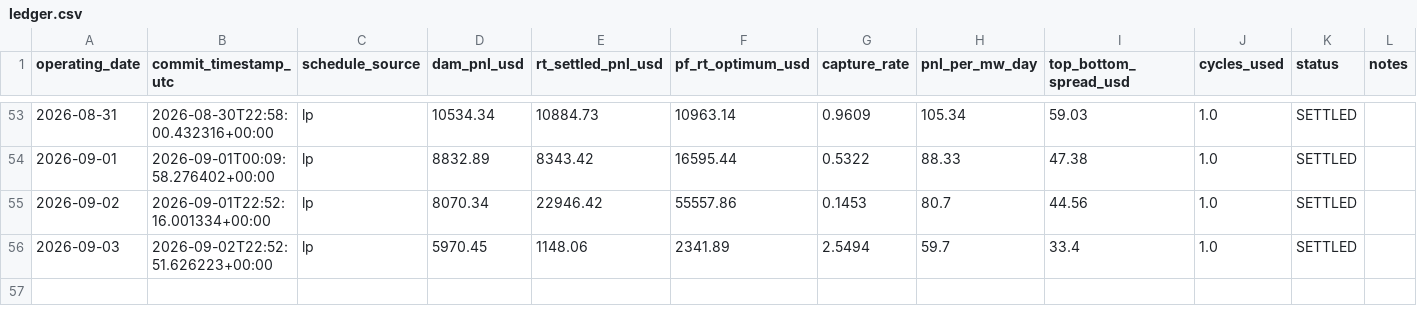
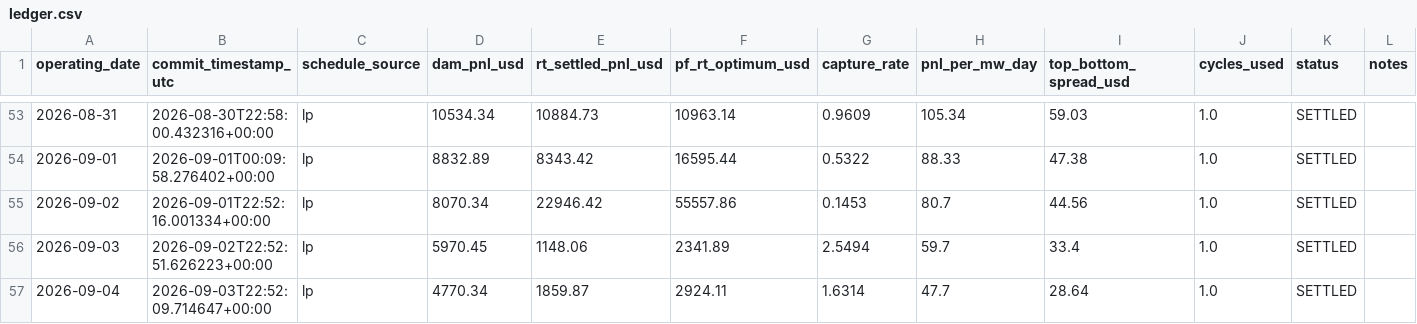
Before and after one commit to daniel779780/virtual-battery, a CSV file: data/ledger.csv, drawn as a sheet; only a part is shown, gaps mark what is left out; the diff names each change by its address in the sheet, - before the commit and + after, or states it on an @@ line.

Commit message:
Settlement 2026-09-05T12:14:49Z

```diff
--- a/data/ledger.csv
+++ b/data/ledger.csv
+row 57: 2026-09-04 | 2026-09-03T22:52:09.714647+00:00 | lp | 4770.34 | 1859.87 | 2924.11 | 1.6314 | 47.7 | 28.64 | 1.0 | SETTLED
```
